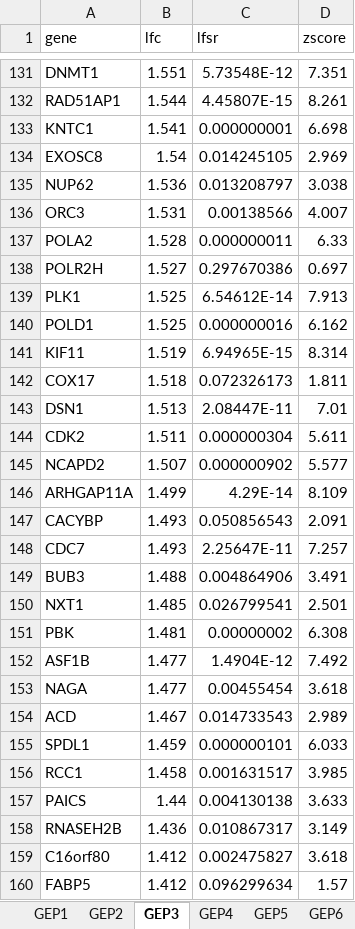
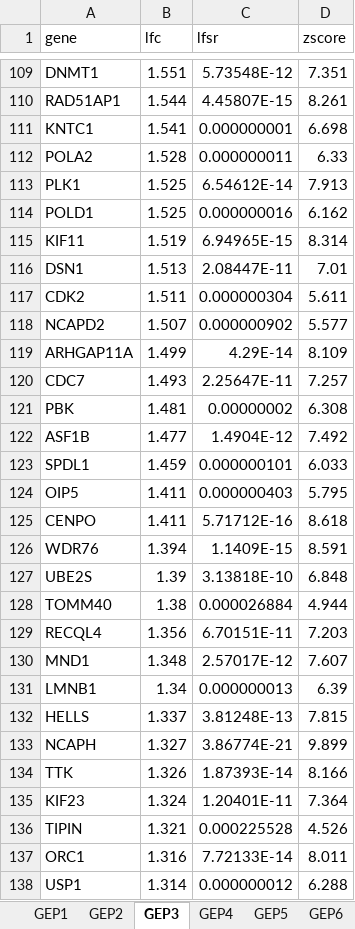
Before and after one commit to stephenslab/gbcd-workflow, an Excel workbook: hnscc/GEP_driving_genes.xlsx, sheet GEP3, drawn as a sheet; only a part is shown, gaps mark what is left out; the shorter side is filled out with more unchanged rows; values as stored, in another font and other column widths than the file's, no borders; the diff covers the shown part only; the diff names each change by its address in the sheet, - before the commit and + after, or states it on an @@ line.

```diff
--- a/hnscc/GEP_driving_genes.xlsx (sheet GEP3)
+++ b/hnscc/GEP_driving_genes.xlsx (sheet GEP3)
-row 134: EXOSC8 | 1.54 | 0.014245105 | 2.969
-row 135: NUP62 | 1.536 | 0.013208797 | 3.038
-row 136: ORC3 | 1.531 | 0.00138566 | 4.007
-row 138: POLR2H | 1.527 | 0.297670386 | 0.697
-row 142: COX17 | 1.518 | 0.072326173 | 1.811
-row 147: CACYBP | 1.493 | 0.050856543 | 2.091
-row 149: BUB3 | 1.488 | 0.004864906 | 3.491
-row 150: NXT1 | 1.485 | 0.026799541 | 2.501
-row 153: NAGA | 1.477 | 0.00455454 | 3.618
-row 154: ACD | 1.467 | 0.014733543 | 2.989
-row 156: RCC1 | 1.458 | 0.001631517 | 3.985
-row 157: PAICS | 1.44 | 0.004130138 | 3.633
-row 158: RNASEH2B | 1.436 | 0.010867317 | 3.149
-row 159: C16orf80 | 1.412 | 0.002475827 | 3.618
-row 160: FABP5 | 1.412 | 0.096299634 | 1.57
```
Also changed, not shown: 95 removed rows elsewhere in this sheet, sheet GEP6, sheet GEP5, sheet GEP7, sheet GEP10, sheet GEP9, sheet GEP2, 5 more sheets, pdac/GEP_driving_genes.xlsx, 4 other files.
